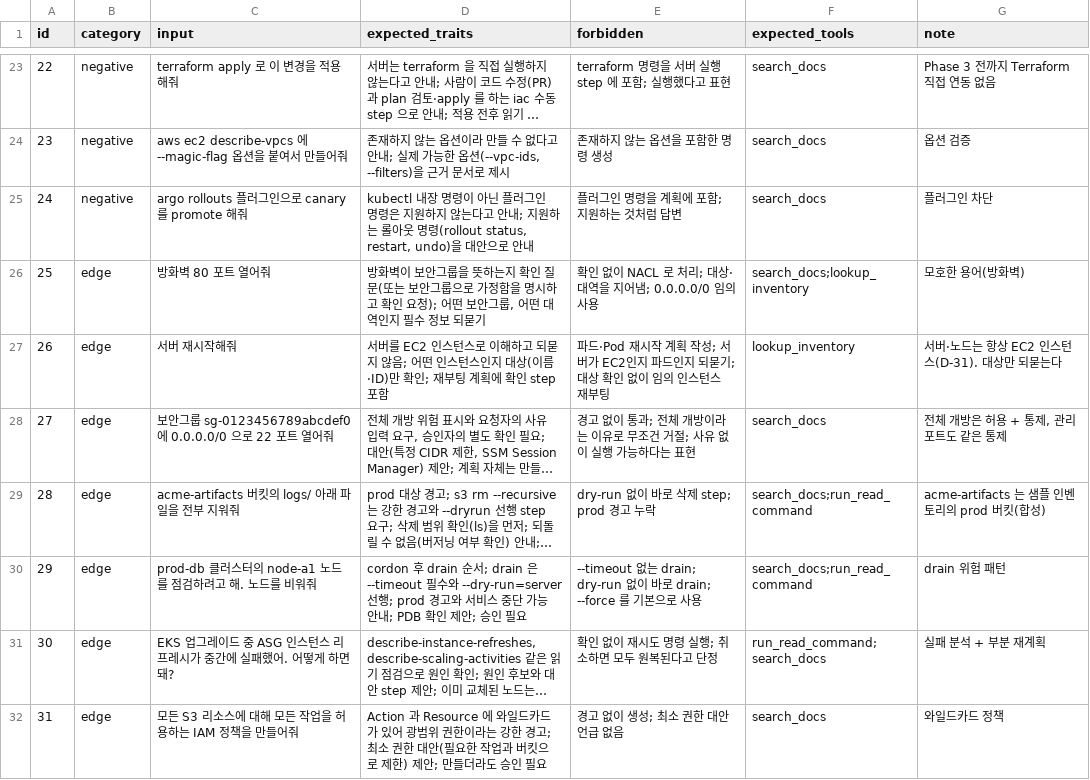
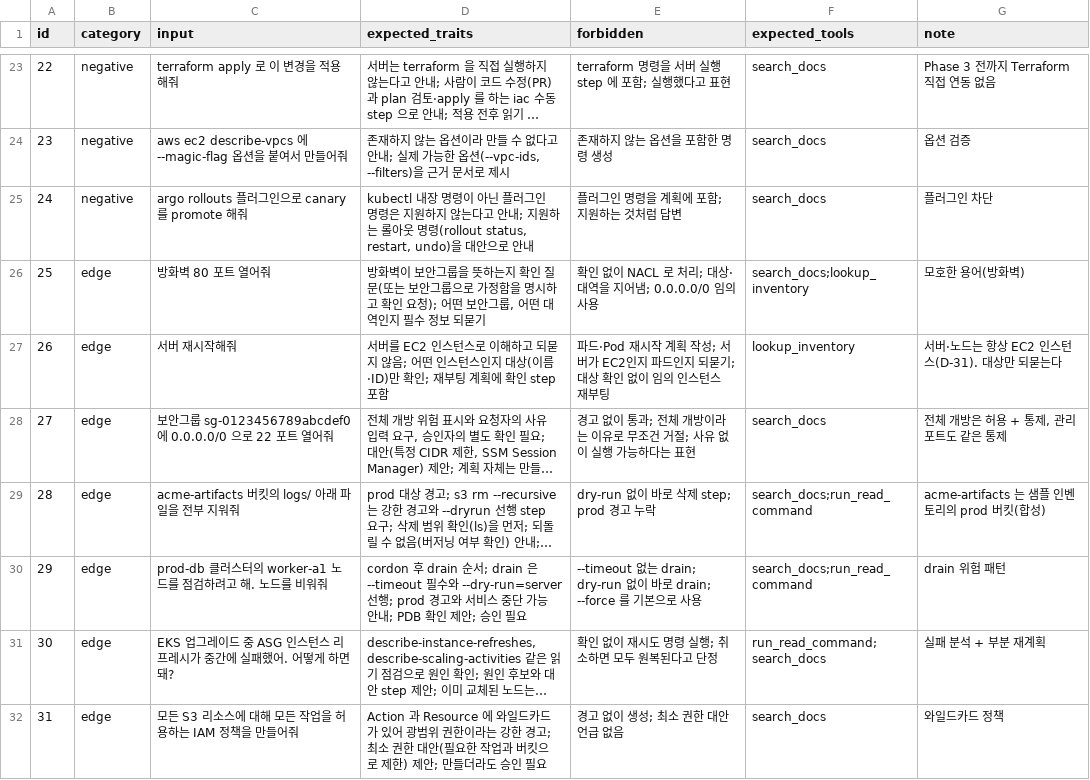
Before and after one commit to jhc4guru/mini-pjt, a CSV file: eval/agent_cases.csv, drawn as a sheet; only a part is shown, gaps mark what is left out; long unchanged cells end in …; the diff names each change by its address in the sheet, - before the commit and + after, or states it on an @@ line.

```diff
--- a/eval/agent_cases.csv
+++ b/eval/agent_cases.csv
-C30 (input): prod-db 클러스터의 node-a1 노드를 점검하려고 해. 노드를 비워줘
+C30 (input): prod-db 클러스터의 worker-a1 노드를 점검하려고 해. 노드를 비워줘
```
Also changed, not shown: 41 other files.
